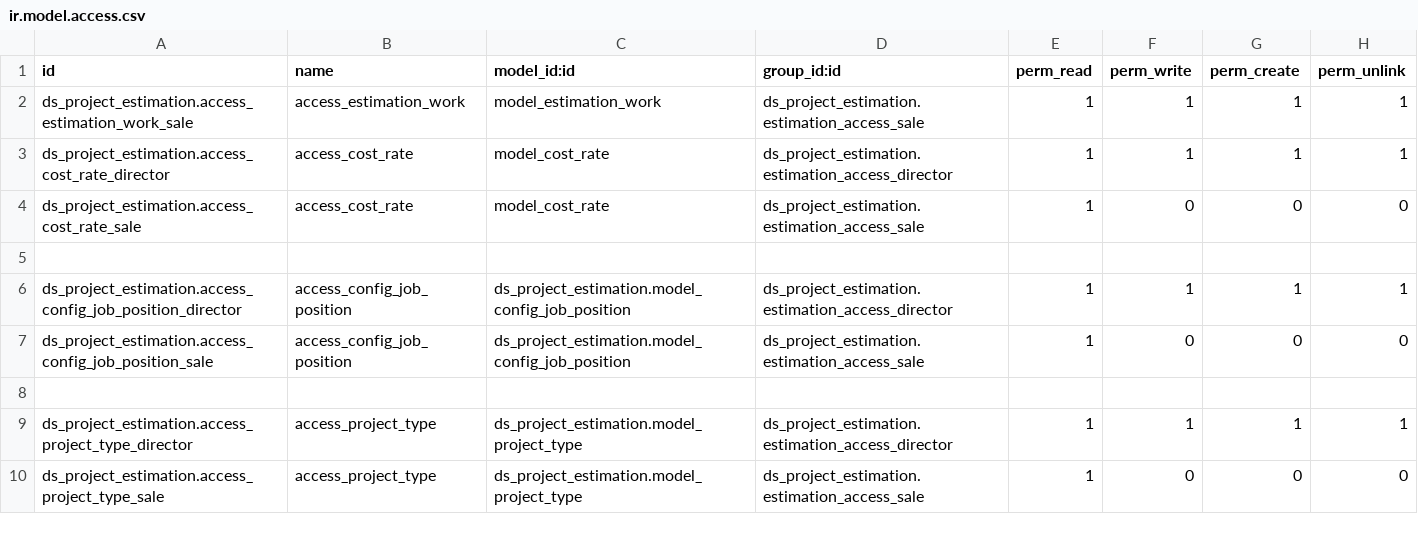
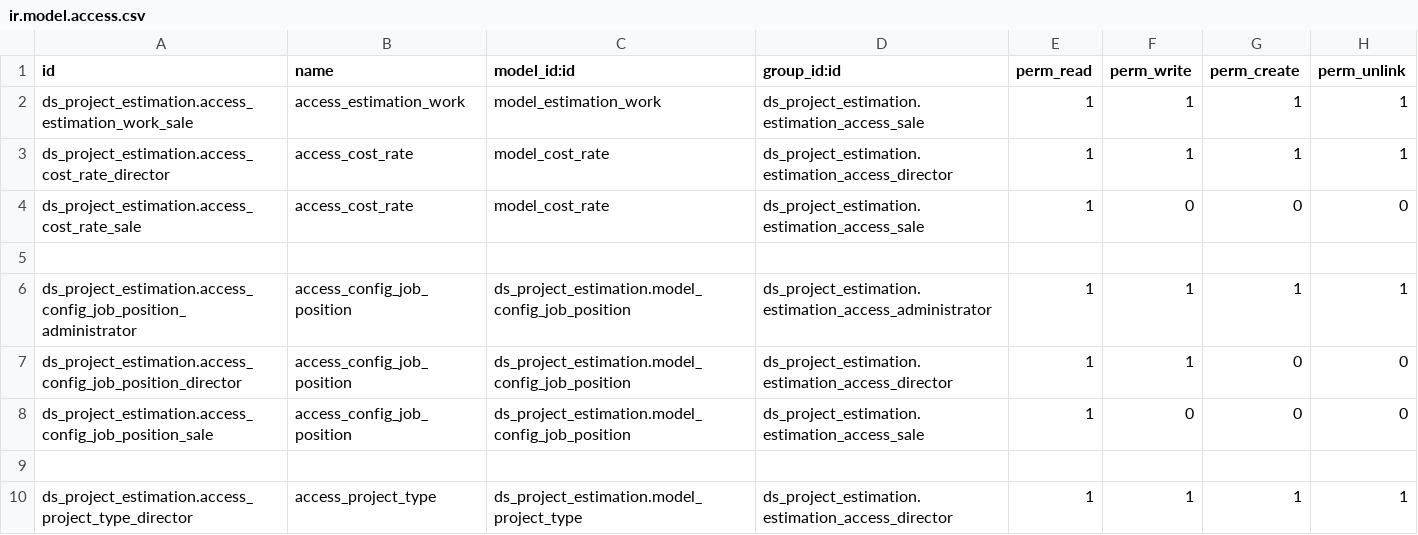
Before and after one commit to Nhat-113/Odoo15-DATN-, a CSV file: custom-addons/ds_project_estimation/security/ir.model.access.csv, drawn as a sheet; only a part is shown; the shorter side is filled out with more unchanged rows.

Commit message:
[estimation] compute sequence activities breakdown, set security for config jos position & format code

```diff
--- a/custom-addons/ds_project_estimation/security/ir.model.access.csv
+++ b/custom-addons/ds_project_estimation/security/ir.model.access.csv
@@ -5,3 +5,4 @@ ds_project_estimation.access_cost_rate_sale,access_cost_rate,model_cost_rate,ds_
 
-ds_project_estimation.access_config_job_position_director,access_config_job_position,ds_project_estimation.model_config_job_position,ds_project_estimation.estimation_access_director,1,1,1,1
+ds_project_estimation.access_config_job_position_administrator,access_config_job_position,ds_project_estimation.model_config_job_position,ds_project_estimation.estimation_access_administrator,1,1,1,1
+ds_project_estimation.access_config_job_position_director,access_config_job_position,ds_project_estimation.model_config_job_position,ds_project_estimation.estimation_access_director,1,1,0,0
 ds_project_estimation.access_config_job_position_sale,access_config_job_position,ds_project_estimation.model_config_job_position,ds_project_estimation.estimation_access_sale,1,0,0,0
```
Also changed, not shown: 3 other files.
